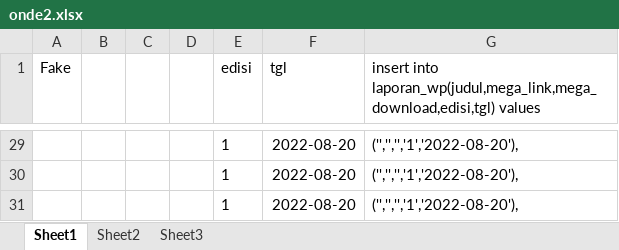
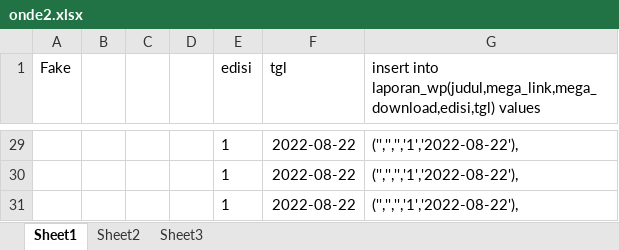
Before and after one commit to roni7032/shop, an Excel workbook: Post WP/onde2.xlsx, sheet Sheet1, drawn as a sheet; only a part is shown, gaps mark what is left out; values as stored, in another font and other column widths than the file's, no borders; the diff covers the shown part only; the diff names each change by its address in the sheet, - before the commit and + after, or states it on an @@ line.

```diff
--- a/Post WP/onde2.xlsx (sheet Sheet1)
+++ b/Post WP/onde2.xlsx (sheet Sheet1)
-F29:F31 (tgl): 2022-08-20
+F29:F31 (tgl): 2022-08-22
-G29:G31: ('','','','1','2022-08-20'),
+G29:G31: ('','','','1','2022-08-22'),
```
Also changed, not shown: 9 added rows, 9 removed rows and 40 edited cells elsewhere in this sheet, 1 other file.
